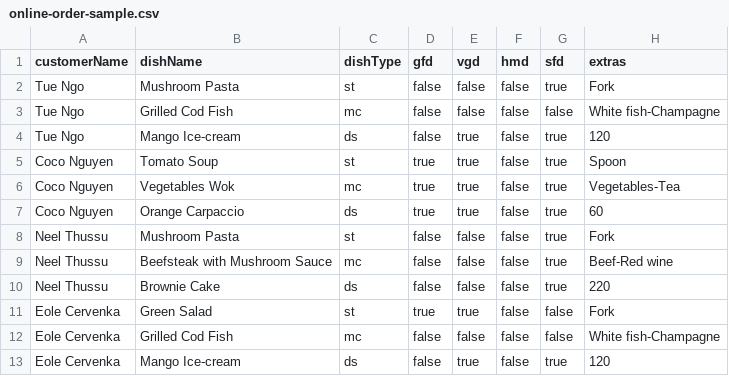
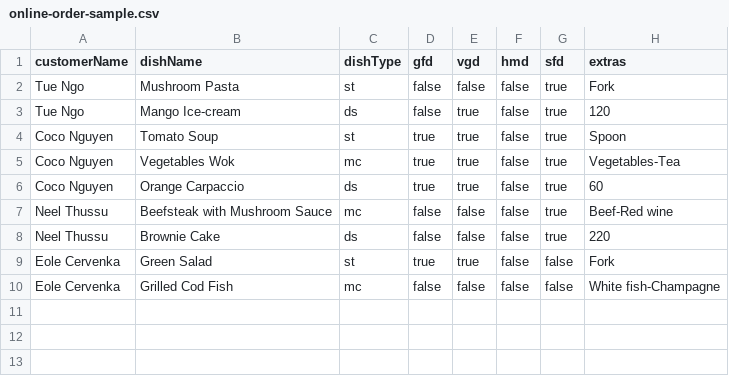
Before and after one commit to tuengominh/bts-restaurant, a CSV file: src/main/resources/online-order-sample.csv, drawn as a sheet.

```diff
--- a/src/main/resources/online-order-sample.csv
+++ b/src/main/resources/online-order-sample.csv
@@ -2,3 +2,2 @@ customerName,dishName,dishType,gfd,vgd,hmd,sfd,extras
 Tue Ngo,Mushroom Pasta,st,false,false,false,true,Fork
-Tue Ngo,Grilled Cod Fish,mc,false,false,false,false,White fish-Champagne
 Tue Ngo,Mango Ice-cream,ds,false,true,false,true,120
@@ -7,3 +6,2 @@ Coco Nguyen,Vegetables Wok,mc,true,true,false,true,Vegetables-Tea
 Coco Nguyen,Orange Carpaccio,ds,true,true,false,true,60
-Neel Thussu,Mushroom Pasta,st,false,false,false,true,Fork
 Neel Thussu,Beefsteak with Mushroom Sauce,mc,false,false,false,true,Beef-Red wine
@@ -12,2 +10 @@ Eole Cervenka,Green Salad,st,true,true,false,false,Fork
 Eole Cervenka,Grilled Cod Fish,mc,false,false,false,false,White fish-Champagne
-Eole Cervenka,Mango Ice-cream,ds,false,true,false,true,120
```
Also changed, not shown: 2 other files.
